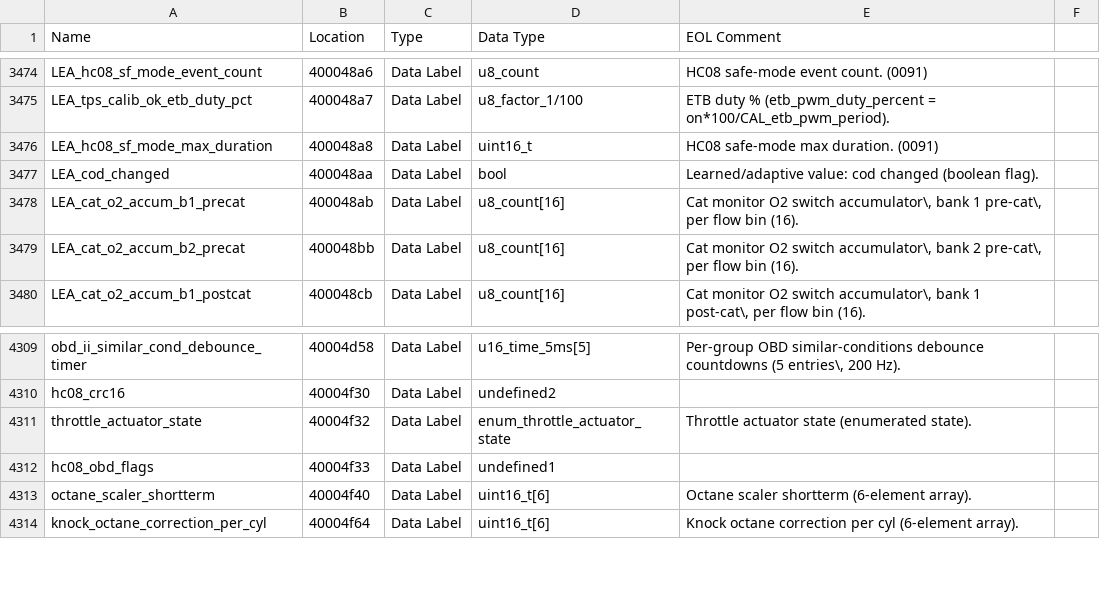
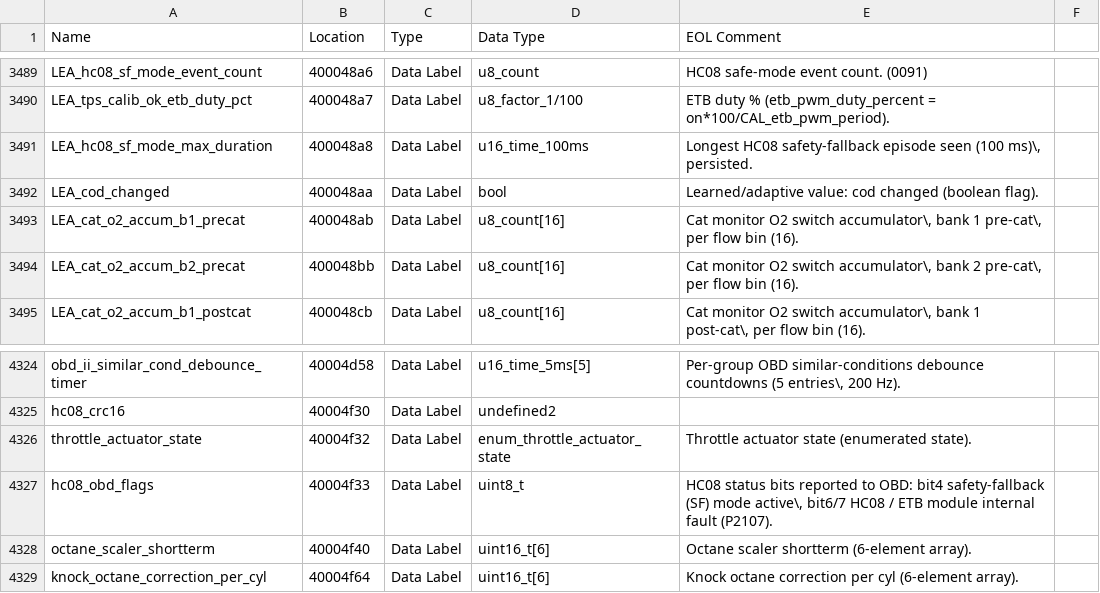
Before and after one commit to donour/LotusECU-T4e, a CSV file: disassembly/evora/C132E0278/C132E0278_symbols.csv, drawn as a sheet; only a part is shown, gaps mark what is left out; the diff covers the shown part only.

```diff
--- a/disassembly/evora/C132E0278/C132E0278_symbols.csv
+++ b/disassembly/evora/C132E0278/C132E0278_symbols.csv
@@ -3483,3 +3498,3 @@
 "LEA_tps_calib_ok_etb_duty_pct","400048a7","Data Label","u8_factor_1/100","ETB duty % (etb_pwm_duty_percent = on*100/CAL_etb_pwm_period)."
-"LEA_hc08_sf_mode_max_duration","400048a8","Data Label","uint16_t","HC08 safe-mode max duration. (0091)"
+"LEA_hc08_sf_mode_max_duration","400048a8","Data Label","u16_time_100ms","Longest HC08 safety-fallback episode seen (100 ms)\, persisted."
 "LEA_cod_changed","400048aa","Data Label","bool","Learned/adaptive value: cod changed (boolean flag)."
@@ -4319,3 +4334,3 @@
 "throttle_actuator_state","40004f32","Data Label","enum_throttle_actuator_state","Throttle actuator state (enumerated state)."
-"hc08_obd_flags","40004f33","Data Label","undefined1",""
+"hc08_obd_flags","40004f33","Data Label","uint8_t","HC08 status bits reported to OBD: bit4 safety-fallback (SF) mode active\, bit6/7 HC08 / ETB module internal fault (P2107)."
 "octane_scaler_shortterm","40004f40","Data Label","uint16_t[6]","Octane scaler shortterm (6-element array)."
```
Also changed, not shown: 18 added rows, 3 removed rows and 26 edited cells elsewhere in this file, 2 other files.
